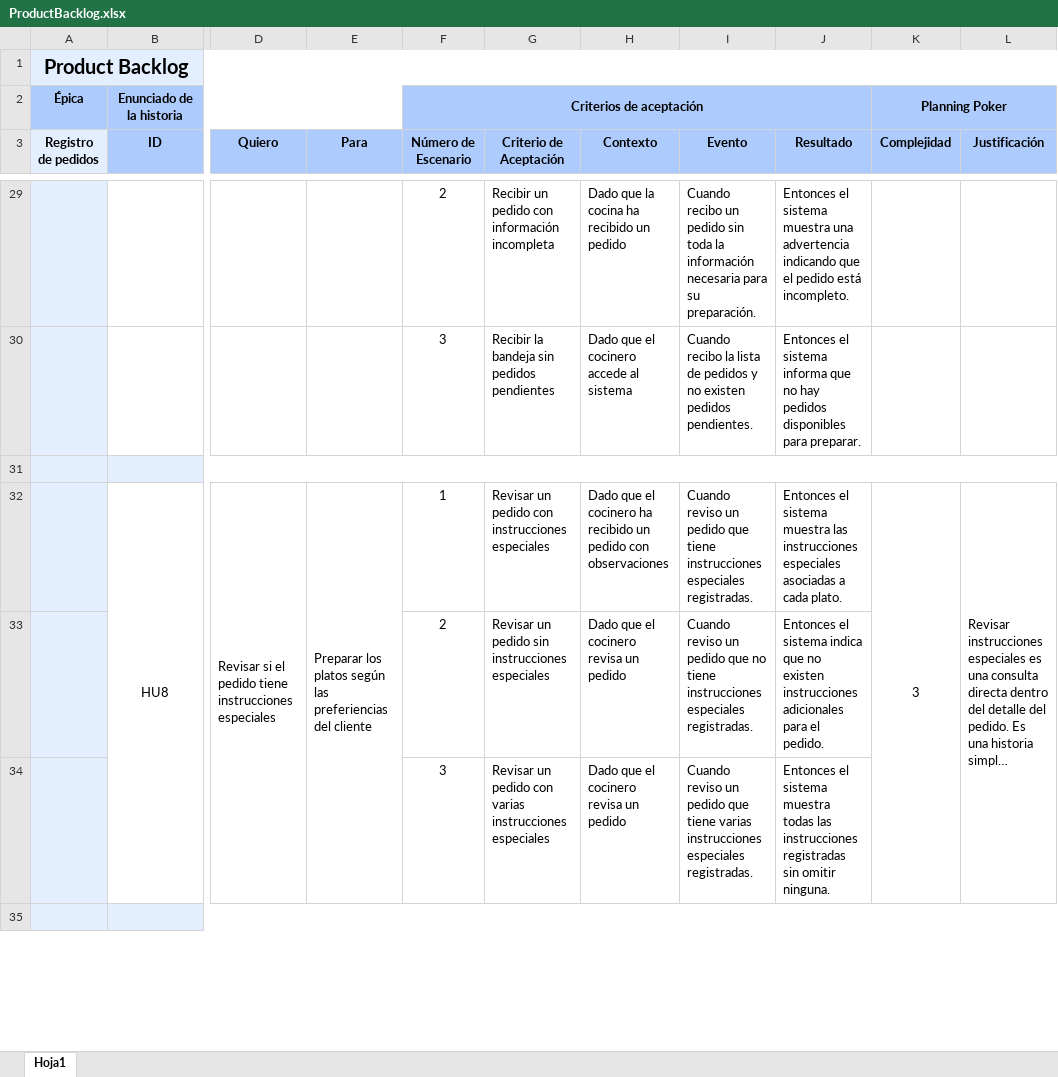
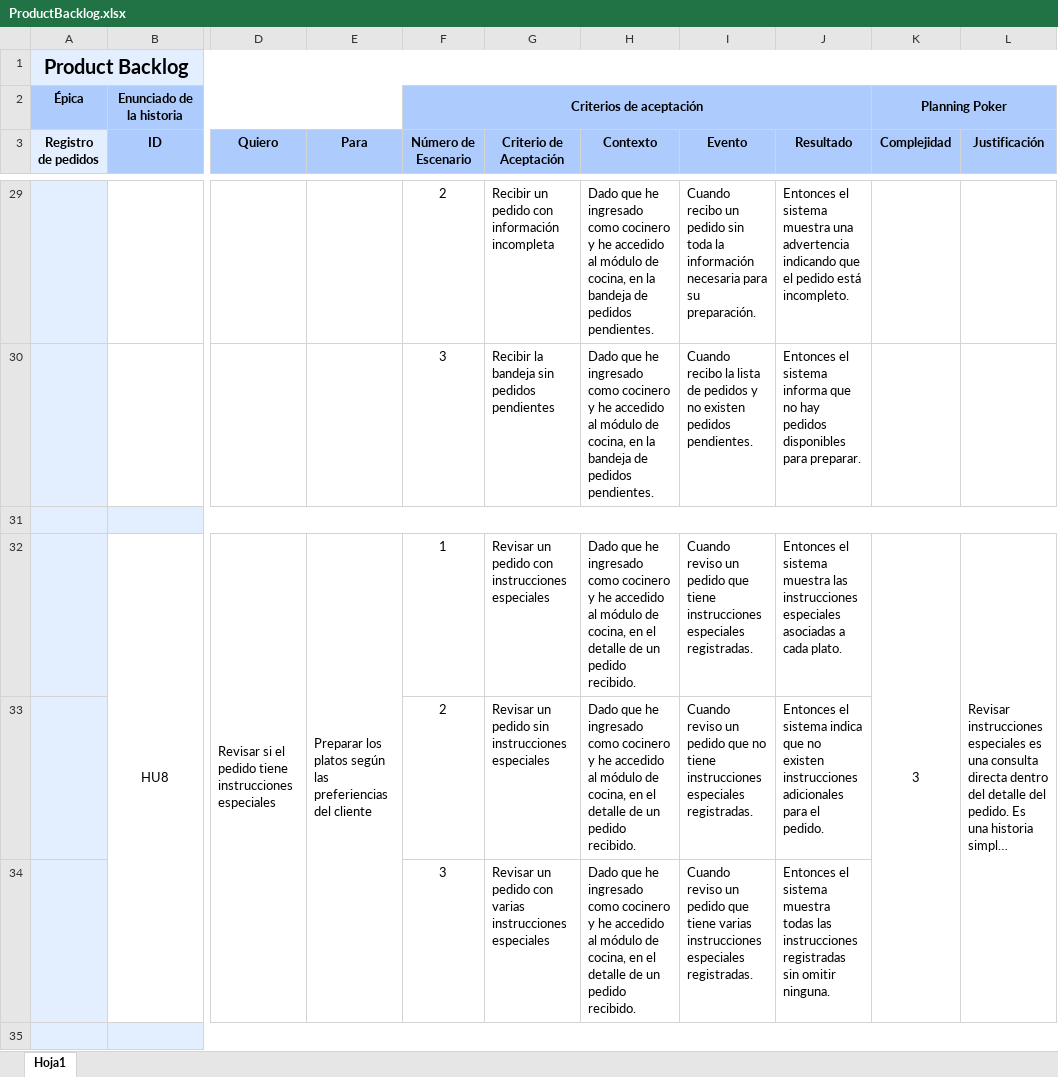
Before and after one commit to Prado910/FastOrder, an Excel workbook: docs/ProductBacklog.xlsx, sheet Hoja1, drawn as a sheet; only a part is shown, gaps mark what is left out; long unchanged cells end in …; values as stored, in another font and other column widths than the file's, no borders; the diff covers the shown part only; the diff names each change by its address in the sheet, - before the commit and + after, or states it on an @@ line.

Commit message:
docs: backlog actualizado

```diff
--- a/docs/ProductBacklog.xlsx (sheet Hoja1)
+++ b/docs/ProductBacklog.xlsx (sheet Hoja1)
-H29 (Contexto): Dado que la cocina ha recibido un pedido
+H29 (Contexto): Dado que he ingresado como cocinero y he accedido al módulo de cocina, en la bandeja de pedidos pendientes.
-H30 (Contexto): Dado que el cocinero accede al sistema
+H30 (Contexto): Dado que he ingresado como cocinero y he accedido al módulo de cocina, en la bandeja de pedidos pendientes.
-H32 (Contexto): Dado que el cocinero ha recibido un pedido con observaciones
+H32 (Contexto): Dado que he ingresado como cocinero y he accedido al módulo de cocina, en el detalle de un pedido recibido.
-H33:H34 (Contexto): Dado que el cocinero revisa un pedido
+H33:H34 (Contexto): Dado que he ingresado como cocinero y he accedido al módulo de cocina, en el detalle de un pedido recibido.
```
Also changed, not shown: 40 edited cells elsewhere in this sheet.
